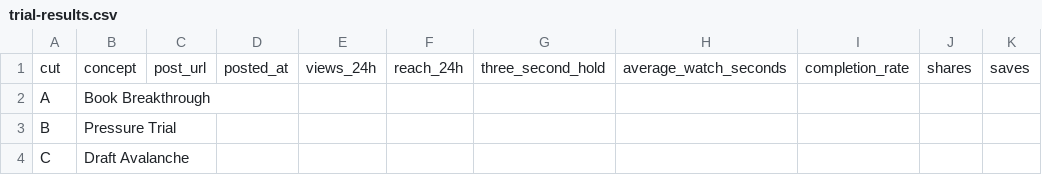
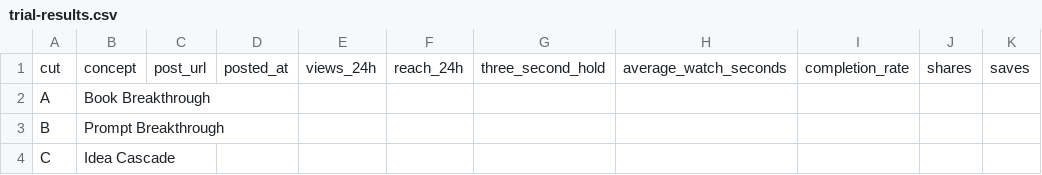
Before and after one commit to alexyc9381/claude-reels-workflow, a CSV file: video/src/win167/qa/trials/trial-results.csv, drawn as a sheet; only a part is shown; the diff names each change by its address in the sheet, - before the commit and + after, or states it on an @@ line.

Commit message:
Align WIN trial openings with spoken prompt and build beats

```diff
--- a/video/src/win167/qa/trials/trial-results.csv
+++ b/video/src/win167/qa/trials/trial-results.csv
-B3: Pressure Trial
+B3: Prompt Breakthrough
-B4: Draft Avalanche
+B4: Idea Cascade
```
Also changed, not shown: 41 other files.
